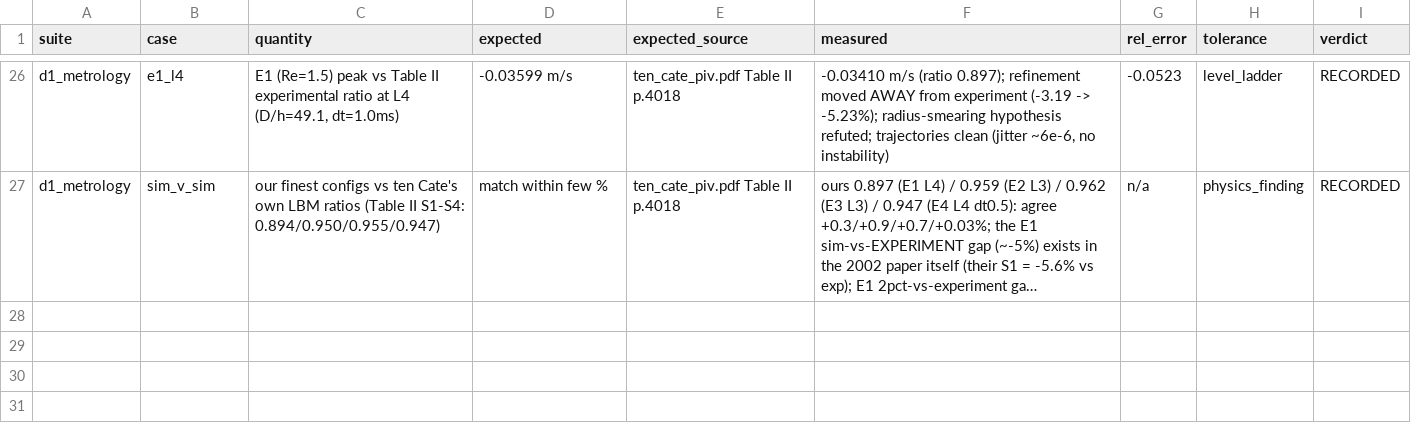
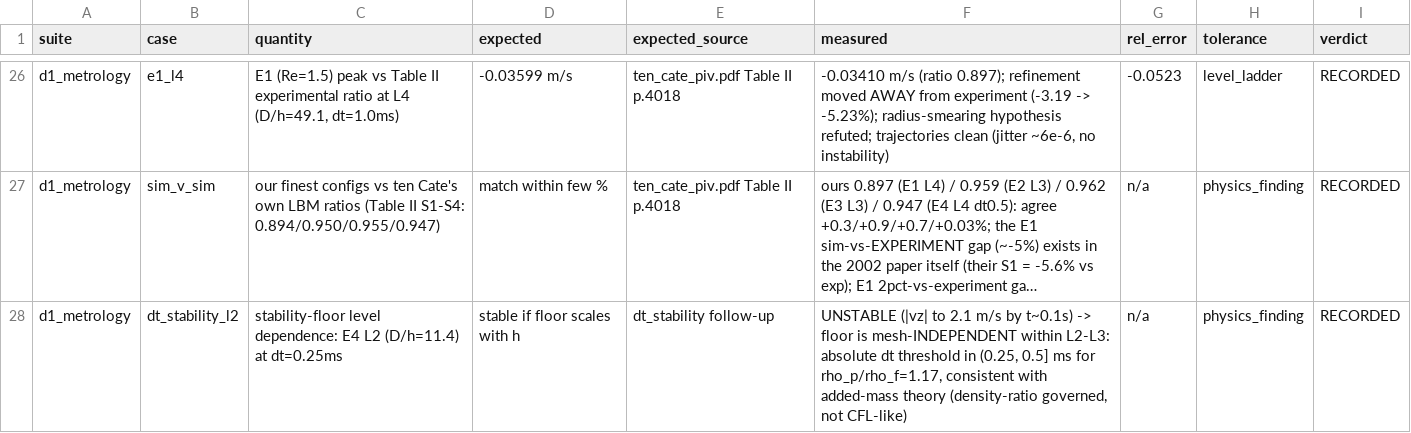
Before and after one commit to rmuenste/FeatFloWer, a CSV file: docs/md_docs/dns_validation_datasheet.csv, drawn as a sheet; only a part is shown, gaps mark what is left out; long unchanged cells end in …; the diff names each change by its address in the sheet, - before the commit and + after, or states it on an @@ line.

```diff
--- a/docs/md_docs/dns_validation_datasheet.csv
+++ b/docs/md_docs/dns_validation_datasheet.csv
+row 28: d1_metrology | dt_stability_l2 | stability-floor level dependence: E4 L2 (D/h=11.4) at dt=0.25ms | stable if floor scales with h | dt_stability follow-up | UNSTABLE (|vz| to 2.1 m/s by t~0.1s) -> floor is mesh-INDEPENDENT within L2-L3: absolute dt threshold in (0.25, 0.5] ms for rho_p/rho_f=1.17, consistent with added-mass theory (density-ratio governed, not CFL-like) | n/a | physics_finding | RECORDED
```
Also changed, not shown: 2 other files.
